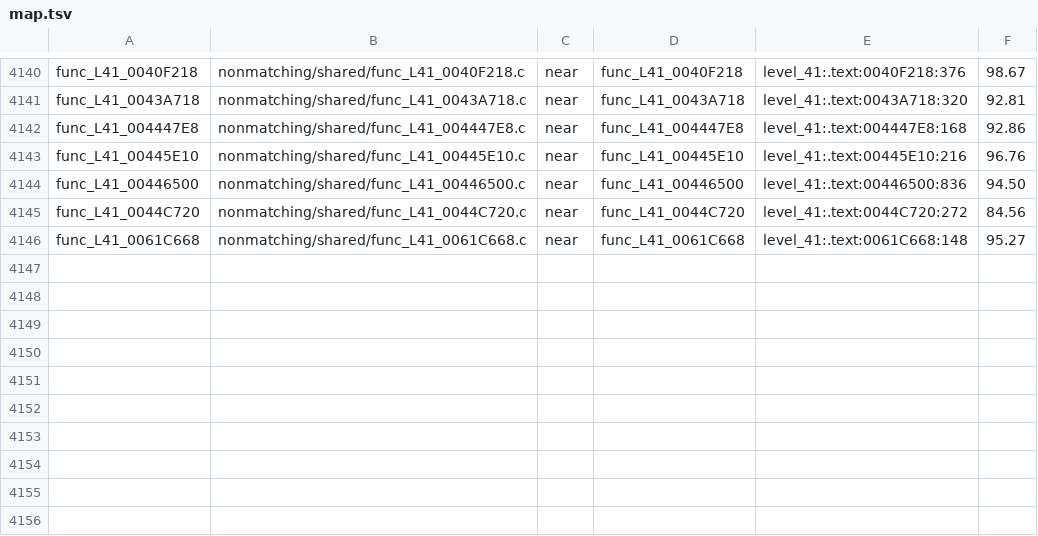
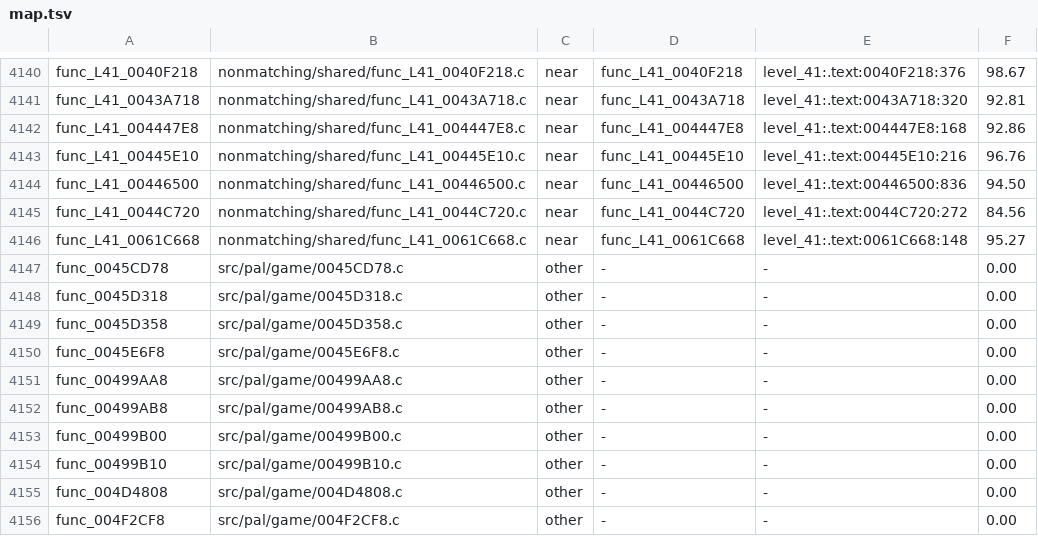
Before and after one commit to BlindFire1200/rac4-decomp, a TSV file: config/us/map.tsv, drawn as a sheet; only a part is shown, gaps mark what is left out; the diff names each change by its address in the sheet, - before the commit and + after, or states it on an @@ line.

```diff
--- a/config/us/map.tsv
+++ b/config/us/map.tsv
+row 4147: func_0045CD78 | src/pal/game/0045CD78.c | other | - | - | 0.00
+row 4148: func_0045D318 | src/pal/game/0045D318.c | other | - | - | 0.00
+row 4149: func_0045D358 | src/pal/game/0045D358.c | other | - | - | 0.00
+row 4150: func_0045E6F8 | src/pal/game/0045E6F8.c | other | - | - | 0.00
+row 4151: func_00499AA8 | src/pal/game/00499AA8.c | other | - | - | 0.00
+row 4152: func_00499AB8 | src/pal/game/00499AB8.c | other | - | - | 0.00
+row 4153: func_00499B00 | src/pal/game/00499B00.c | other | - | - | 0.00
+row 4154: func_00499B10 | src/pal/game/00499B10.c | other | - | - | 0.00
+row 4155: func_004D4808 | src/pal/game/004D4808.c | other | - | - | 0.00
+row 4156: func_004F2CF8 | src/pal/game/004F2CF8.c | other | - | - | 0.00
```
Also changed, not shown: config/pal/map.tsv, 12 other files.
